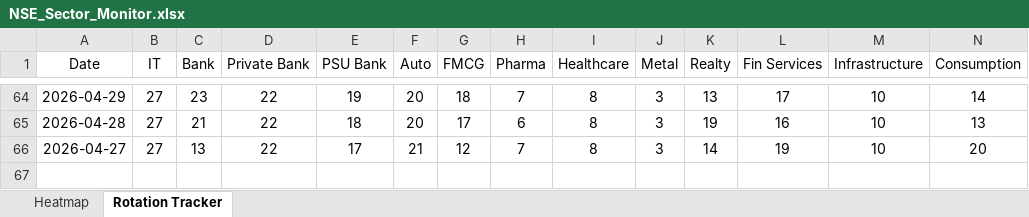
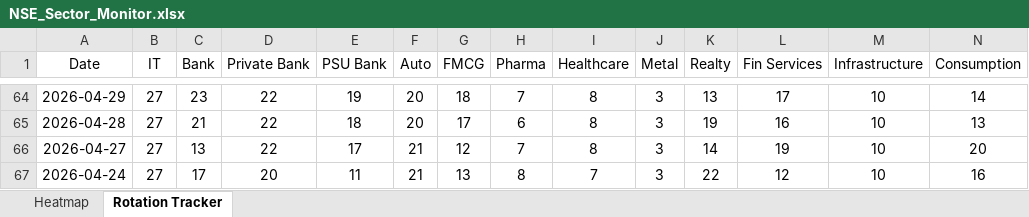
Before and after one commit to chethanshivaraju94-netizen/nse-market-monitor, an Excel workbook: NSE_Sector_Monitor.xlsx, sheet Rotation Tracker, drawn as a sheet; only a part is shown, gaps mark what is left out; values as stored, in another font and other column widths than the file's, no borders; conditional formats not drawn; rows hold the shown columns only; the diff names each change by its address in the sheet, - before the commit and + after, or states it on an @@ line.

```diff
--- a/NSE_Sector_Monitor.xlsx (sheet Rotation Tracker)
+++ b/NSE_Sector_Monitor.xlsx (sheet Rotation Tracker)
+row 67: 2026-04-24 | 27 | 17 | 20 | 11 | 21 | 13 | 8 | 7 | 3 | 22 | 12 | 10 | 16
```
Also changed, not shown: NSE_Market_Monitor.xlsx.
